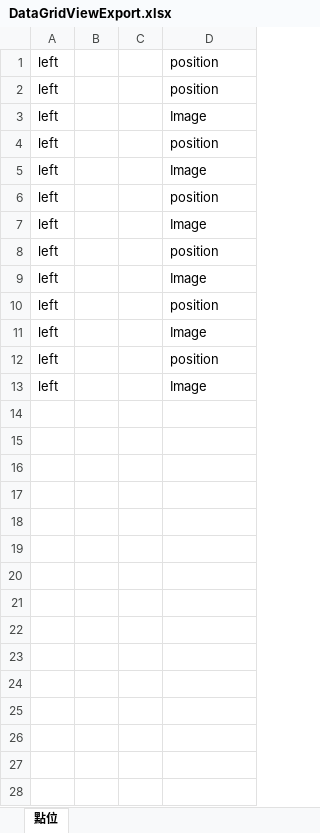
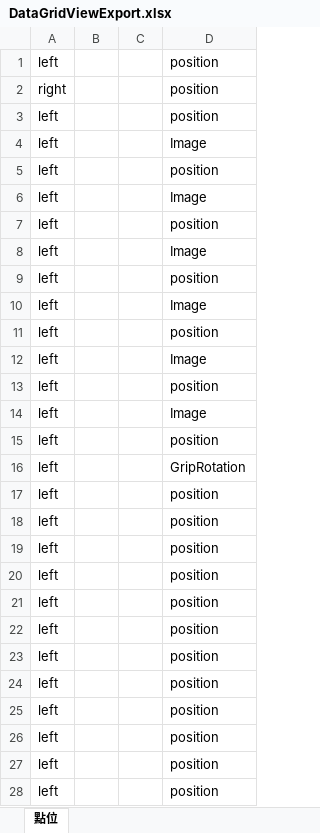
Before and after one commit to CST0103/robotarms, an Excel workbook: 動作資料庫/DataGridViewExport.xlsx, sheet 點位, drawn as a sheet; values as stored, in another font and other column widths than the file's, no borders; the diff names each change by its address in the sheet, - before the commit and + after, or states it on an @@ line.

Commit message:
新增判斷手臂連線、與DrawRotation的判斷式

```diff
--- a/動作資料庫/DataGridViewExport.xlsx (sheet 點位)
+++ b/動作資料庫/DataGridViewExport.xlsx (sheet 點位)
+row 2: right |  |  | position
+row 15: left |  |  | position
+row 16: left |  |  | GripRotation
+row 17: left |  |  | position
+row 18: left |  |  | position
+row 19: left |  |  | position
+row 20: left |  |  | position
+row 21: left |  |  | position
+row 22: left |  |  | position
+row 23: left |  |  | position
+row 24: left |  |  | position
+row 25: left |  |  | position
+row 26: left |  |  | position
+row 27: left |  |  | position
+row 28: left |  |  | position
```
Also changed, not shown: 1 other file.
